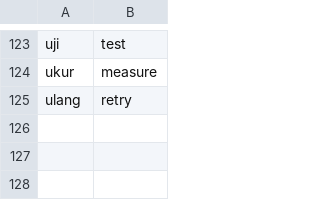
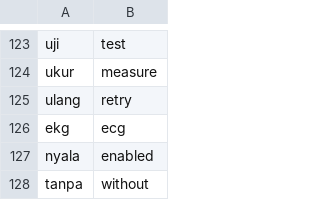
Before and after one commit to mrrizaldi/projek-akhir, a TSV file: scripts/glossary.tsv, drawn as a sheet; only a part is shown, gaps mark what is left out.

```diff
--- a/scripts/glossary.tsv
+++ b/scripts/glossary.tsv
@@ -125 +125,4 @@ ukur	measure
 ulang	retry
+ekg	ecg
+nyala	enabled
+tanpa	without
```
Also changed, not shown: 33 other files.
